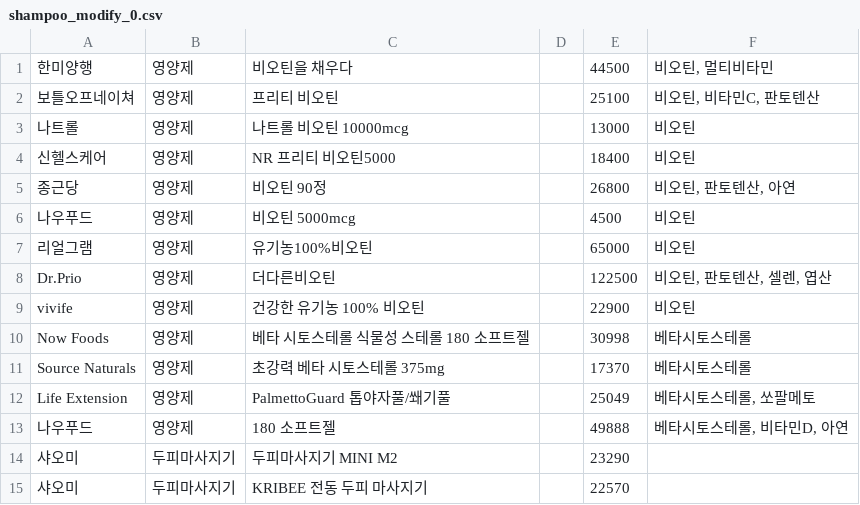
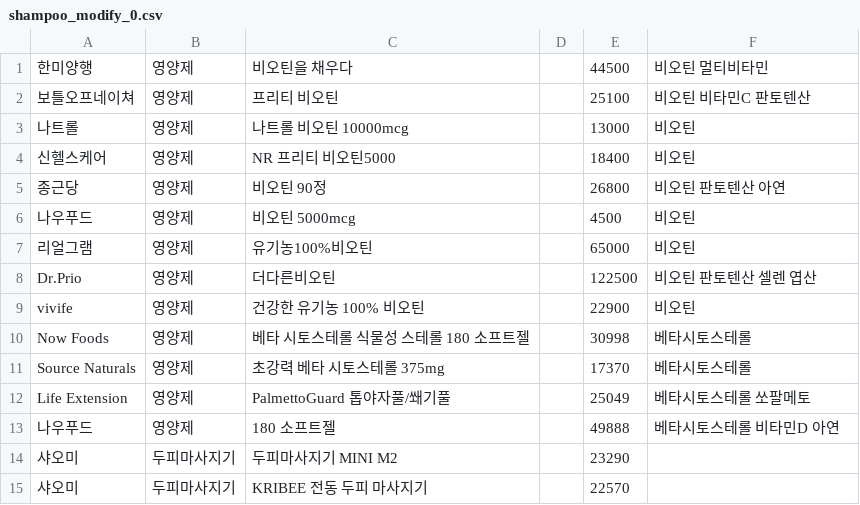
Before and after one commit to deokyoungK/hairloss-chatbot, a CSV file: 데이터셋/shampoo_modify_0.csv, drawn as a sheet; only a part is shown; the diff covers the shown part only.

```diff
--- a/데이터셋/shampoo_modify_0.csv
+++ b/데이터셋/shampoo_modify_0.csv
@@ -1,9 +1,9 @@
-한미양행,영양제,비오틴을 채우다,,44500,"비오틴, 멀티비타민"
-보틀오프네이쳐,영양제,프리티 비오틴,,25100,"비오틴, 비타민C, 판토텐산"
+한미양행,영양제,비오틴을 채우다,,44500,비오틴 멀티비타민
+보틀오프네이쳐,영양제,프리티 비오틴,,25100,비오틴 비타민C 판토텐산
 나트롤,영양제,나트롤 비오틴 10000mcg,,13000,비오틴
 신헬스케어,영양제,NR 프리티 비오틴5000,,18400,비오틴
-종근당,영양제,비오틴 90정,,26800,"비오틴, 판토텐산, 아연"
+종근당,영양제,비오틴 90정,,26800,비오틴 판토텐산 아연
 나우푸드,영양제,비오틴 5000mcg,,4500,비오틴
 리얼그램,영양제,유기농100%비오틴,,65000,비오틴
-Dr.Prio,영양제,더다른비오틴,,122500,"비오틴, 판토텐산, 셀렌, 엽산"
+Dr.Prio,영양제,더다른비오틴,,122500,비오틴 판토텐산 셀렌 엽산
 vivife,영양제,건강한 유기농 100% 비오틴,,22900,비오틴
@@ -11,4 +11,4 @@ Now Foods,영양제,베타 시토스테롤 식물성 스테롤 180 소프트젤,
 Source Naturals,영양제,초강력 베타 시토스테롤 375mg,,17370,베타시토스테롤
-Life Extension,영양제,PalmettoGuard 톱야자풀/쐐기풀,,25049,"베타시토스테롤, 쏘팔메토"
-나우푸드,영양제,180 소프트젤,,49888,"베타시토스테롤, 비타민D, 아연"
+Life Extension,영양제,PalmettoGuard 톱야자풀/쐐기풀,,25049,베타시토스테롤 쏘팔메토
+나우푸드,영양제,180 소프트젤,,49888,베타시토스테롤 비타민D 아연
 샤오미,두피마사지기,두피마사지기 MINI M2,,23290,
```
Also changed, not shown: 20 edited cells elsewhere in this file, 데이터셋/shampoo_modify_2.csv, 데이터셋/shampoo_modify_3.csv, 2 other files.
